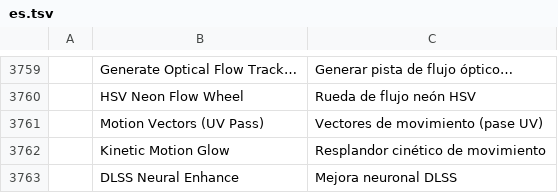
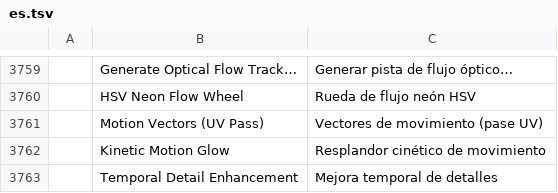
Before and after one commit to storytold/filmcraft, a TSV file: crates/ui-egui/src/i18n/es.tsv, drawn as a sheet; only a part is shown, gaps mark what is left out.

```diff
--- a/crates/ui-egui/src/i18n/es.tsv
+++ b/crates/ui-egui/src/i18n/es.tsv
@@ -3762,2 +3762,2 @@
 	Kinetic Motion Glow	Resplandor cinético de movimiento
-	DLSS Neural Enhance	Mejora neuronal DLSS
+	Temporal Detail Enhancement	Mejora temporal de detalles
```
Also changed, not shown: crates/ui-egui/src/i18n/fr.tsv, crates/ui-egui/src/i18n/it.tsv, 33 other files.
